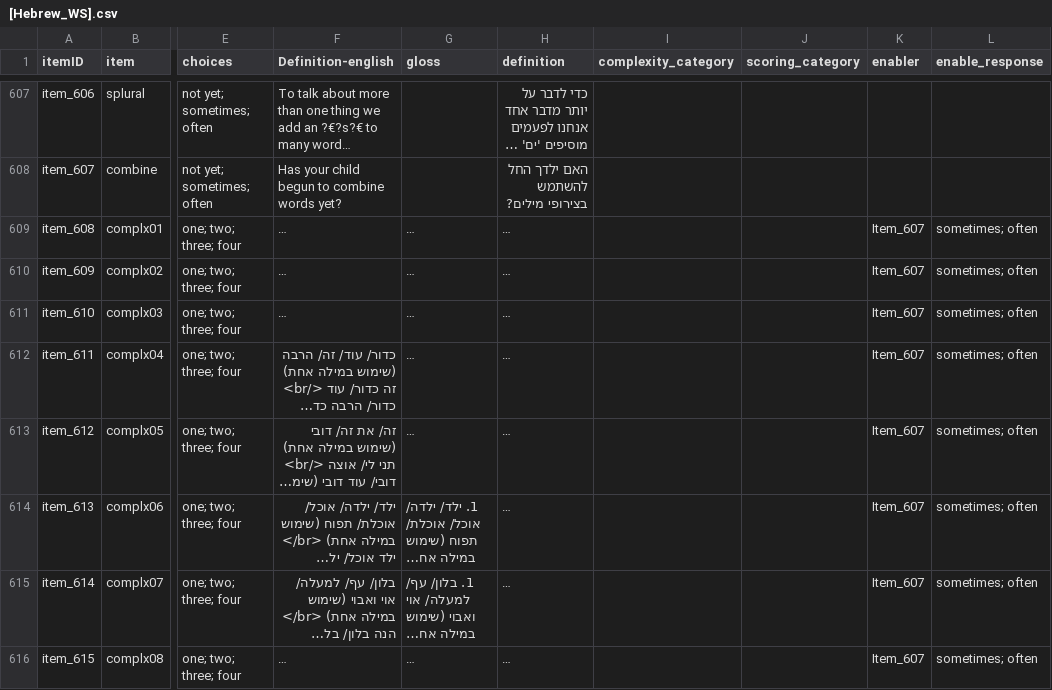
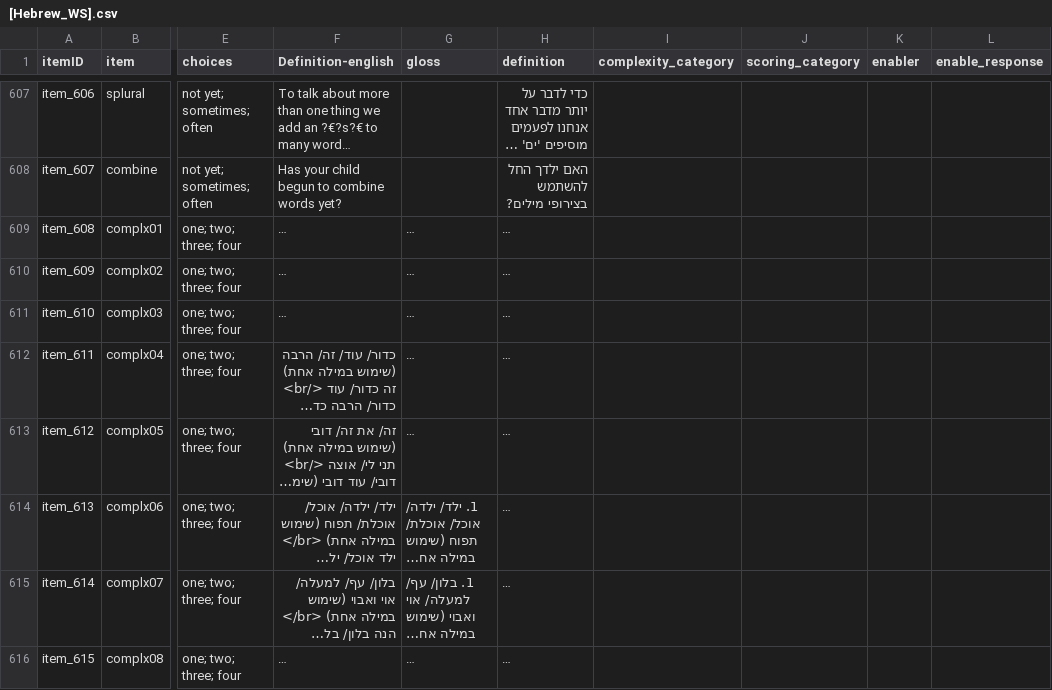
Before and after one commit to langcog/web-cdi, a CSV file: webcdi/cdi_form_csv/cdi_forms/[Hebrew_WS].csv, drawn as a sheet; only a part is shown, gaps mark what is left out; long unchanged cells end in …; the diff names each change by its address in the sheet, - before the commit and + after, or states it on an @@ line.

```diff
--- a/webcdi/cdi_form_csv/cdi_forms/[Hebrew_WS].csv
+++ b/webcdi/cdi_form_csv/cdi_forms/[Hebrew_WS].csv
-K609:K616 (enabler): Item_607
+K609:K616 (enabler): (empty)
-L609:L616 (enable_response): sometimes; often
+L609:L616 (enable_response): (empty)
```
Also changed, not shown: webcdi/cdi_form_csv/cdi_forms/[Argentine_Spanish_WS].csv, webcdi/cdi_form_csv/cdi_forms/[French_Quebec_WS].csv, 21 other files.
